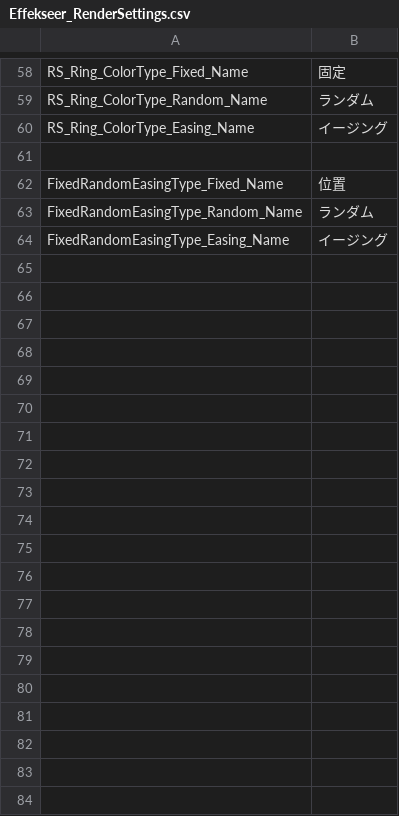
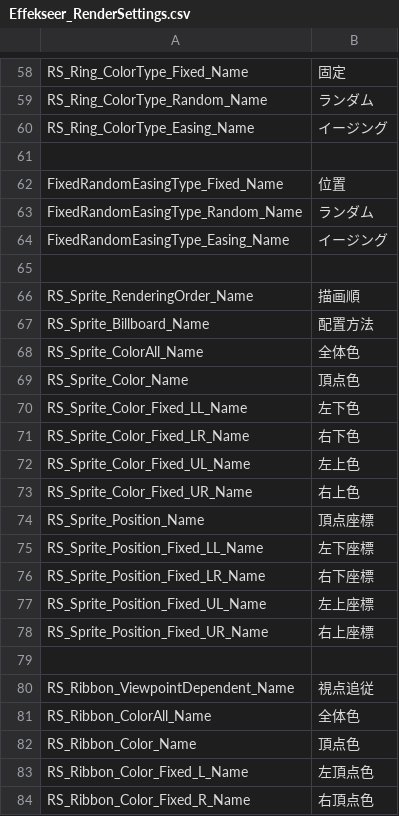
Before and after one commit to effekseer/Effekseer, a CSV file: Dev/release/resources/languages/ja/Effekseer_RenderSettings.csv, drawn as a sheet; only a part is shown, gaps mark what is left out; the diff covers the shown part only.

```diff
--- a/Dev/release/resources/languages/ja/Effekseer_RenderSettings.csv
+++ b/Dev/release/resources/languages/ja/Effekseer_RenderSettings.csv
@@ -64 +64,21 @@ FixedRandomEasingType_Random_Name,ランダム
 FixedRandomEasingType_Easing_Name,イージング
+,
+RS_Sprite_RenderingOrder_Name,描画順
+RS_Sprite_Billboard_Name,配置方法
+RS_Sprite_ColorAll_Name,全体色
+RS_Sprite_Color_Name,頂点色
+RS_Sprite_Color_Fixed_LL_Name,左下色
+RS_Sprite_Color_Fixed_LR_Name,右下色
+RS_Sprite_Color_Fixed_UL_Name,左上色
+RS_Sprite_Color_Fixed_UR_Name,右上色
+RS_Sprite_Position_Name,頂点座標
+RS_Sprite_Position_Fixed_LL_Name,左下座標
+RS_Sprite_Position_Fixed_LR_Name,右下座標
+RS_Sprite_Position_Fixed_UL_Name,左上座標
+RS_Sprite_Position_Fixed_UR_Name,右上座標
+,
+RS_Ribbon_ViewpointDependent_Name,視点追従
+RS_Ribbon_ColorAll_Name,全体色
+RS_Ribbon_Color_Name,頂点色
+RS_Ribbon_Color_Fixed_L_Name,左頂点色
+RS_Ribbon_Color_Fixed_R_Name,右頂点色
```
Also changed, not shown: 27 added rows and 1 edited cell elsewhere in this file, Dev/release/resources/languages/en/Effekseer_RenderSettings.csv, 2 other files.
